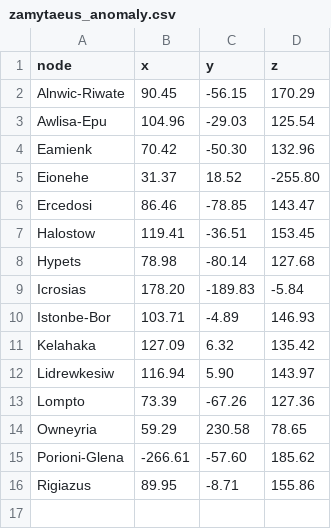
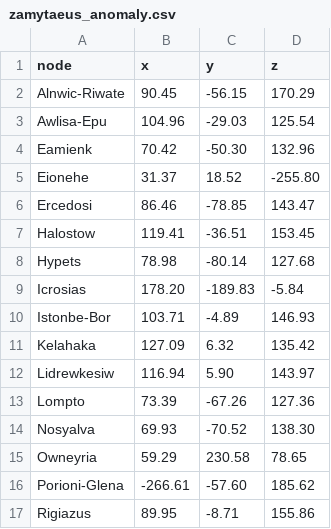
Before and after one commit to KodingForKittehs/NoMansSkyMapper, a CSV file: zamytaeus_anomaly.csv, drawn as a sheet.

```diff
--- a/zamytaeus_anomaly.csv
+++ b/zamytaeus_anomaly.csv
@@ -13,2 +13,3 @@ Lidrewkesiw, 116.94, 5.90, 143.97
 Lompto, 73.39, -67.26, 127.36
+Nosyalva, 69.93, -70.52, 138.30
 Owneyria, 59.29, 230.58, 78.65
```
Also changed, not shown: 1 other file.
